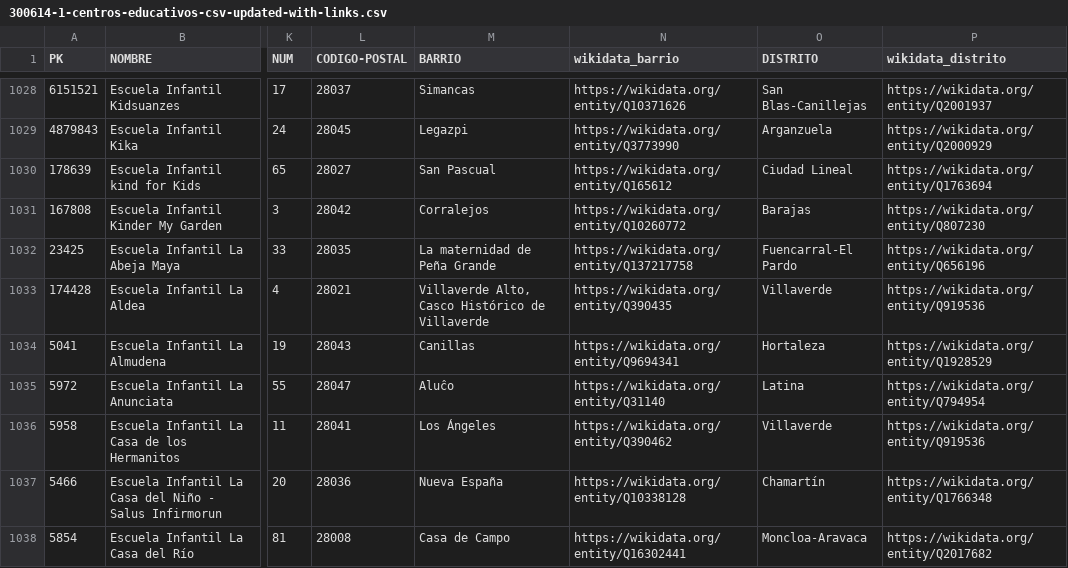
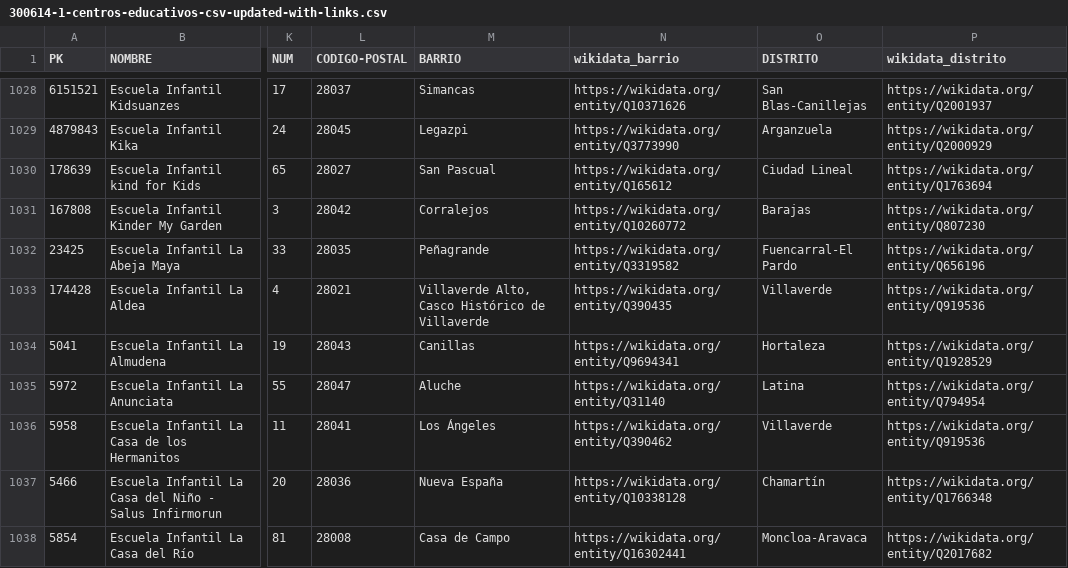
Before and after one commit to FacultadInformatica-LinkedData/Curso2026-2027, a CSV file: HandsOn/Group13/csv/300614-1-centros-educativos-csv-updated-with-links.csv, drawn as a sheet; only a part is shown, gaps mark what is left out; the diff covers the shown part only; the diff names each change by its address in the sheet, - before the commit and + after, or states it on an @@ line.

Commit message:
arreglados 2 errores de nombre

```diff
--- a/HandsOn/Group13/csv/300614-1-centros-educativos-csv-updated-with-links.csv
+++ b/HandsOn/Group13/csv/300614-1-centros-educativos-csv-updated-with-links.csv
-M1032 (BARRIO): La maternidad de Peña Grande
+M1032 (BARRIO): Peñagrande
-N1032 (wikidata_barrio): https://wikidata.org/entity/Q137217758
+N1032 (wikidata_barrio): https://wikidata.org/entity/Q3319582
-M1035 (BARRIO): Aluĉo
+M1035 (BARRIO): Aluche
```
Also changed, not shown: 75 edited cells elsewhere in this file, 1 other file.
